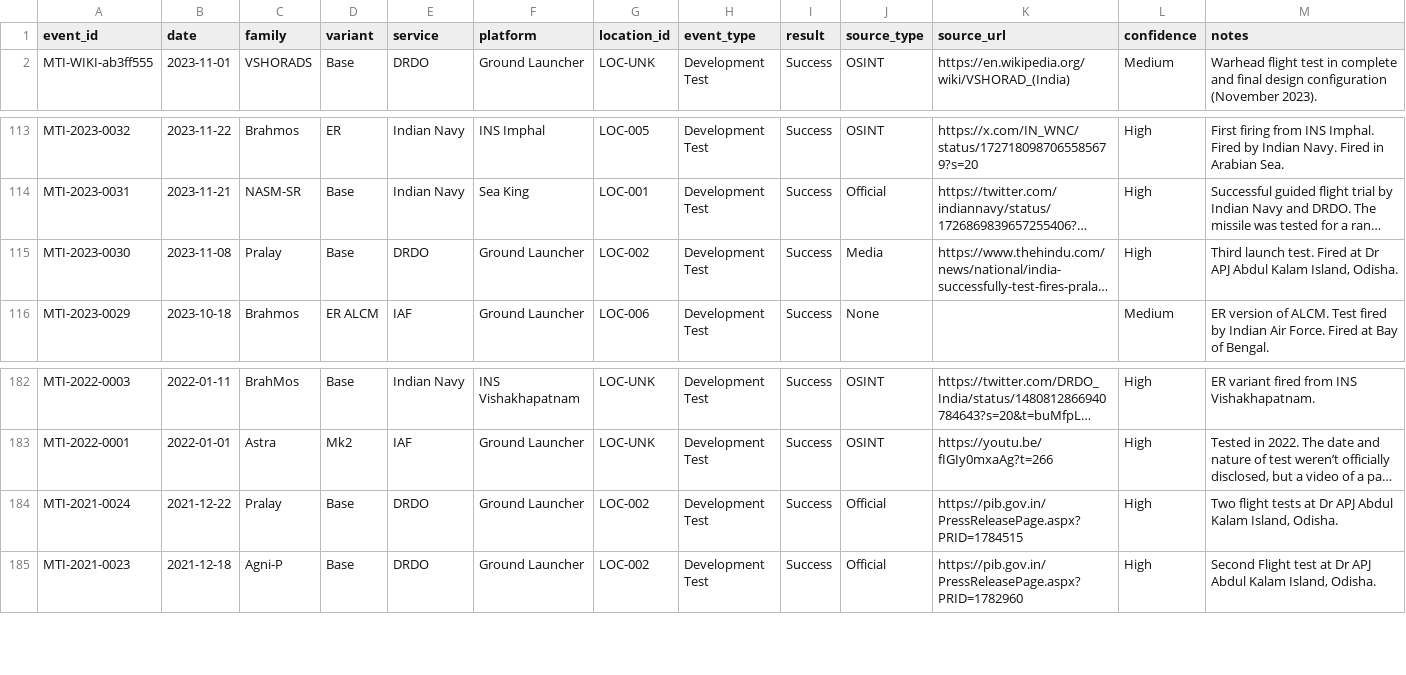
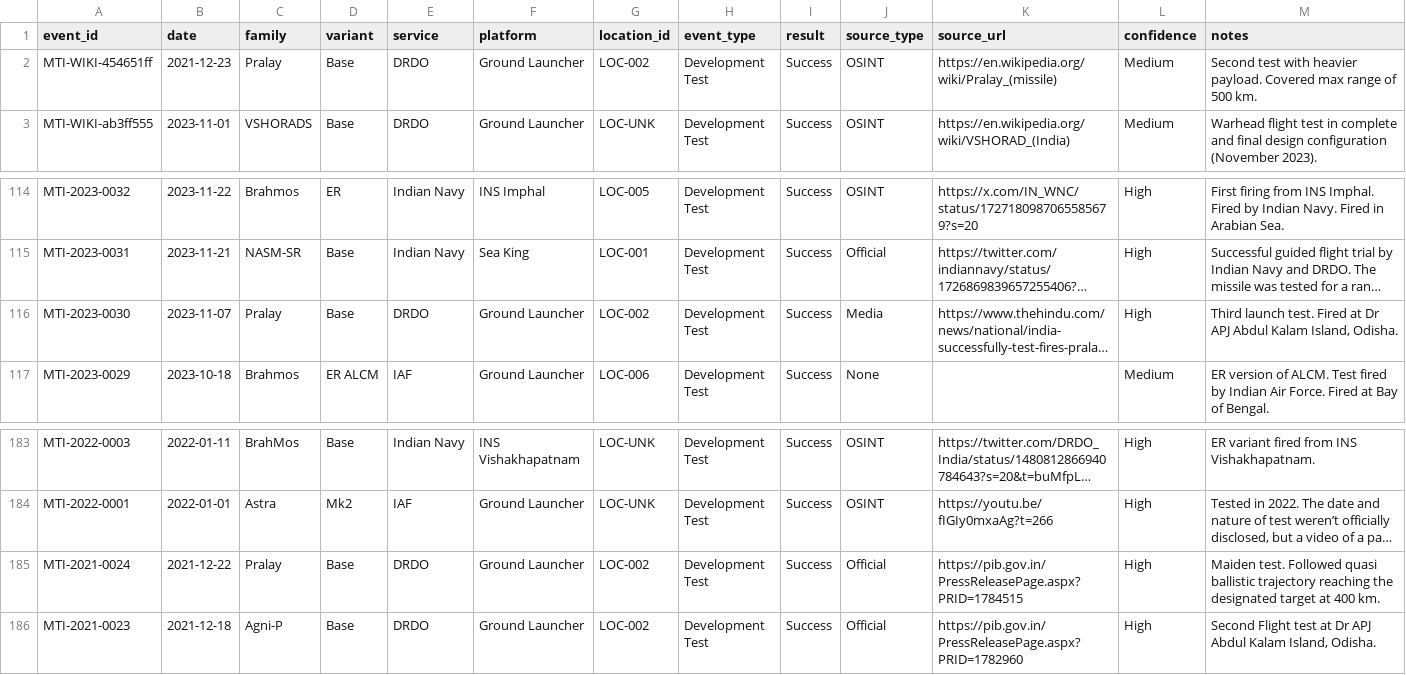
Before and after one commit to SIERRA711/indian-missile-test-tracker, a CSV file: normalized_missiles.csv, drawn as a sheet; only a part is shown, gaps mark what is left out; long unchanged cells end in …; addresses are those after the commit; the diff names each change by its address in the sheet, - before the commit and + after, or states it on an @@ line.

Commit message:
fix: separate Dec 2021 Pralay tests and correct dates
- Split the single 2021-12-22 'two tests' record into two distinct entries (Dec 22 and Dec 23) to reflect the real-world timeline.
- Corrected the Nov 2023 test date from Nov 8 to Nov 7 based on OSINT timeline.

```diff
--- a/normalized_missiles.csv
+++ b/normalized_missiles.csv
+row 2: MTI-WIKI-454651ff | 2021-12-23 | Pralay | Base | DRDO | Ground Launcher | LOC-002 | Development Test | Success | OSINT | https://en.wikipedia.org/wiki/Pralay_(missile) | Medium | Second test with heavier payload. Covered max range of 500 km.
-B116 (date): 2023-11-08
+B116 (date): 2023-11-07
-M185 (notes): Two flight tests at Dr APJ Abdul Kalam Island, Odisha.
+M185 (notes): Maiden test. Followed quasi ballistic trajectory reaching the designated target at 400 km.
```
